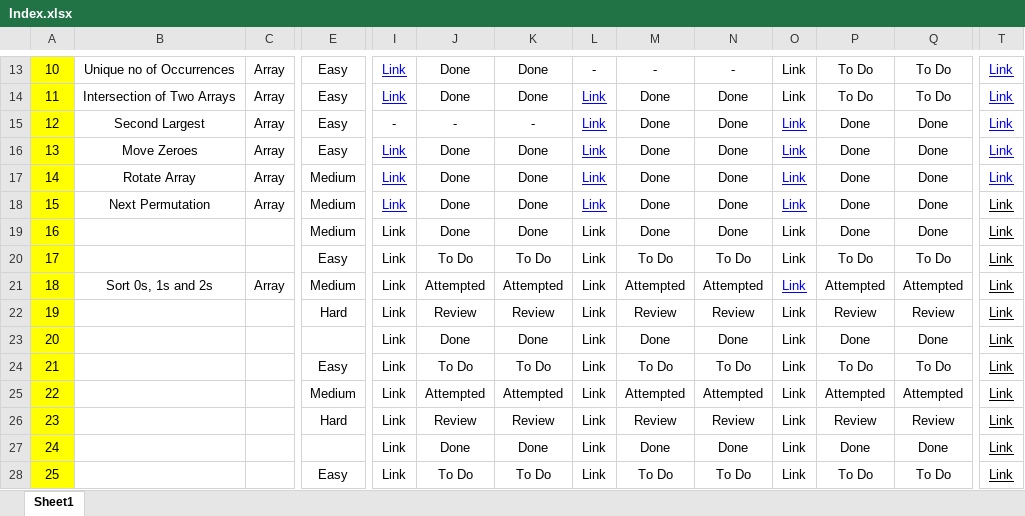
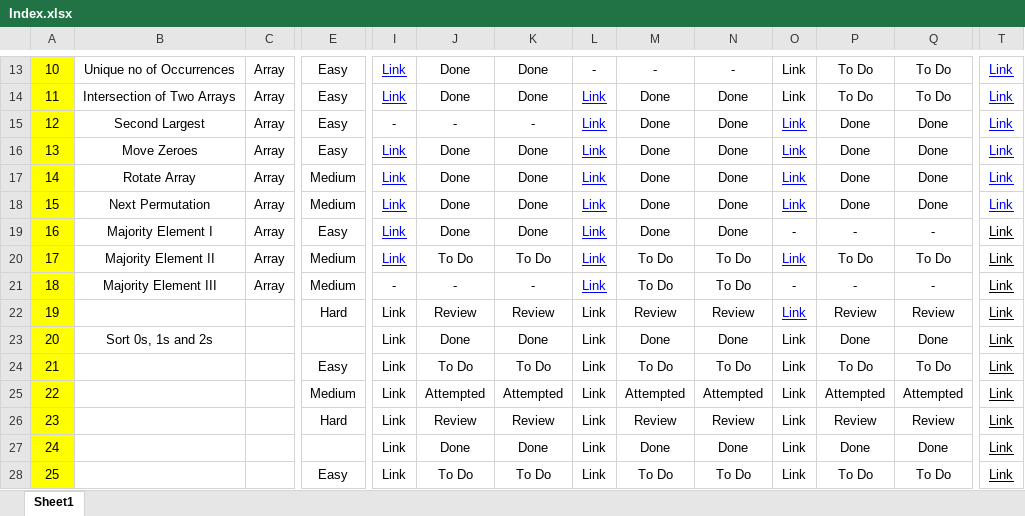
Before and after one commit to MuzammilMulla04/DSA, an Excel workbook: Resources/Index.xlsx, sheet Sheet1, drawn as a sheet; only a part is shown, gaps mark what is left out; values as stored, in another font and other column widths than the file's, no borders; conditional formats not drawn; the diff covers the shown part only; the diff names each change by its address in the sheet, - before the commit and + after, or states it on an @@ line.

Commit message:
Majority Element I

```diff
--- a/Resources/Index.xlsx (sheet Sheet1)
+++ b/Resources/Index.xlsx (sheet Sheet1)
-T18 text colour: black
+T18 text colour: #0000FF
-B19: (empty)
+B19: Majority Element I
-C19:C20: (empty)
+C19:C20: Array
-E19: Medium
+E19: Easy
@@ I19:I20 text colour: black → #0000FF, underline: off → on @@
@@ L19:L21 text colour: black → #0000FF, underline: off → on @@
-O19: Link
+O19: -
-P19: Done
+P19: -
-Q19: Done
+Q19: -
-B20: (empty)
+B20: Majority Element II
-E20: Easy
+E20: Medium
@@ O20 text colour: black → #0000FF, underline: off → on @@
-B21: Sort 0s, 1s and 2s
+B21: Majority Element III
-I21: Link
+I21: -
-J21: Attempted
+J21: -
-K21: Attempted
+K21: -
-M21: Attempted
+M21: To Do
-N21: Attempted
+N21: To Do
-O21: Link
+O21: -
@@ O21 underline: on → off, text colour: #0000FF → black @@
-P21: Attempted
+P21: -
-Q21: Attempted
+Q21: -
@@ O22 text colour: black → #0000FF, underline: off → on @@
-B23: (empty)
+B23: Sort 0s, 1s and 2s
```
Also changed, not shown: cell formats elsewhere in this sheet, 2 other files.
